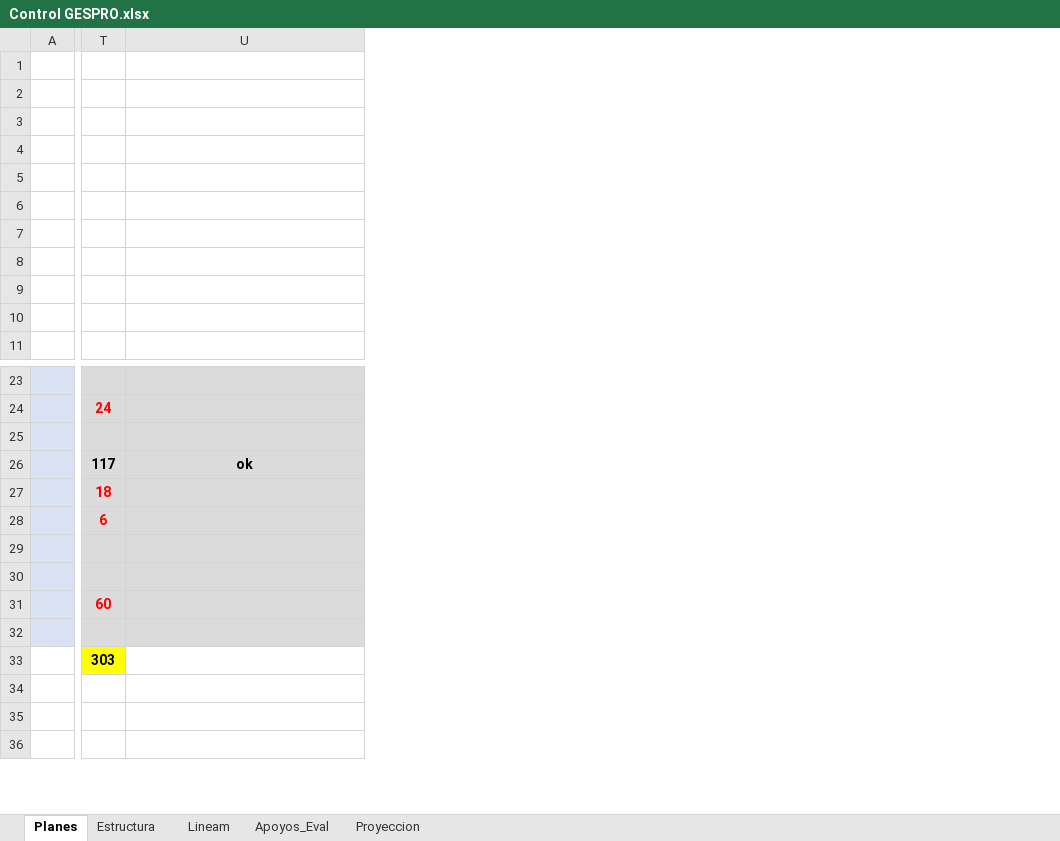
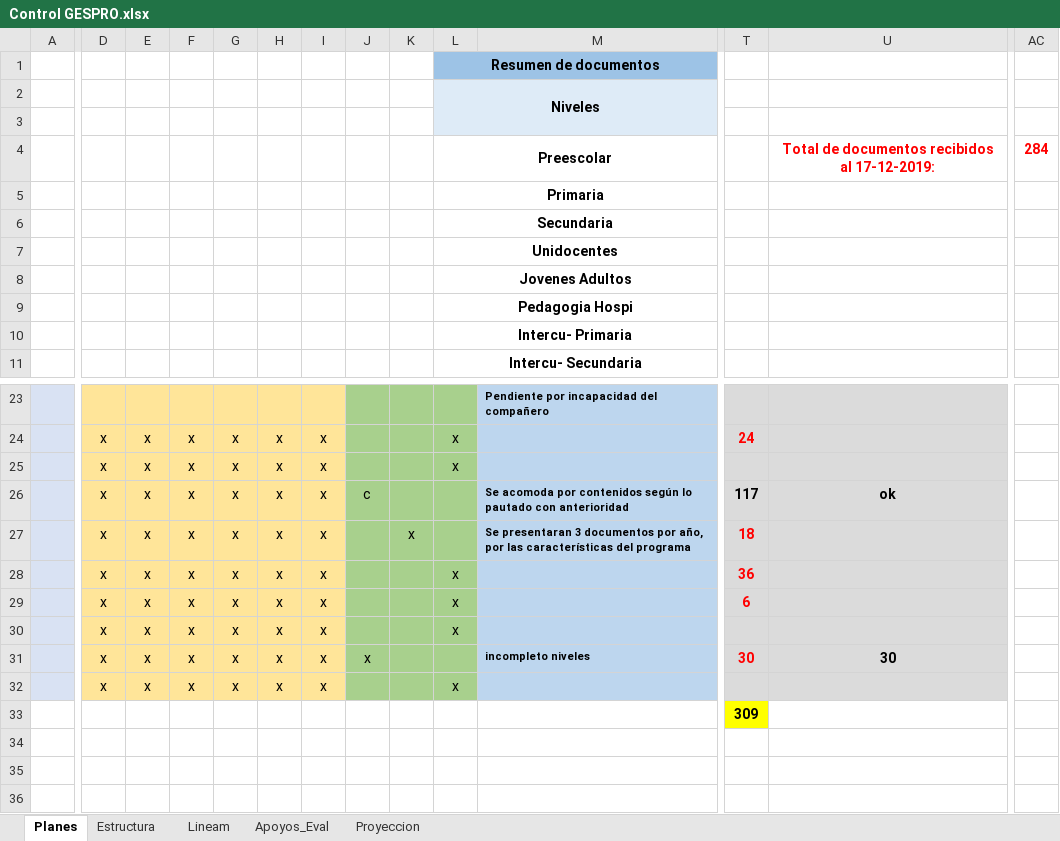
Before and after one commit to producciongespro/Faro, an Excel workbook: asset/Control GESPRO.xlsx, sheet Planes, drawn as a sheet; only a part is shown, gaps mark what is left out; values as stored, in another font and other column widths than the file's, no borders; removed rows and columns are numbered as before the commit, all else as after; rows hold the shown columns only; the diff covers the shown part only; the diff names each change by its address in the sheet, - before the commit and + after, or states it on an @@ line.

Commit message:
español y nuevos etiquetas, control de documentos recibidos

```diff
--- a/asset/Control GESPRO.xlsx (sheet Planes)
+++ b/asset/Control GESPRO.xlsx (sheet Planes)
@@ column D unhidden, rows 24-27: all x; rows 29-32: all x @@
@@ column E unhidden, rows 24-27: all x; rows 29-32: all x @@
@@ column F unhidden, rows 24-27: all x; rows 29-32: all x @@
@@ column G unhidden, rows 24-27: all x; rows 29-32: all x @@
@@ column H unhidden, rows 24-27: all x; rows 29-32: all x @@
@@ column I unhidden, rows 24-27: all x; rows 29-32: all x @@
@@ column J unhidden, row 26: c; row 31: x @@
@@ column K unhidden, row 27: x @@
@@ column L unhidden, rows 1-4: Resumen de documentos | Niveles |  | Preescolar; rows 7-11: Unidocentes | Jovenes Adultos | Pedagogia Hospi | Intercu- Primaria | Intercu- Secundaria; rows 24-25: x | x; rows 29-32: x | x |  | x @@
@@ column M unhidden, rows 23-27: Pendiente por incapacidad del compañero |  |  | Se acomoda por contenidos según lo pautado con anterioridad | Se presentaran 3 documentos por año, por las características del programa; row 31: incompleto niveles @@
+column AC, row 4: 284
-U4: (empty)
+U4: Total de documentos recibidos al 17-12-2019:
+U4:AB4 merged
-row 5: (empty)
-row 6: (empty)
+row 5:  |  |  |  |  |  |  |  |  | Primaria
+row 6:  |  |  |  |  |  |  |  |  | Secundaria
-row 28:  | 6
+row 28:  | x | x | x | x | x | x |  |  | x |  | 36
-T29: (empty)
+T29: 6
-T31: 60
+T31: 30
-U31: (empty)
+U31: 30
-row 33:  | 303
+row 33:  |  |  |  |  |  |  |  |  |  |  | 309
```
Also changed, not shown: 4 added rows, 4 removed rows, 1 added column and 149 edited cells elsewhere in this sheet, sheet Estructura, 2 other files.
